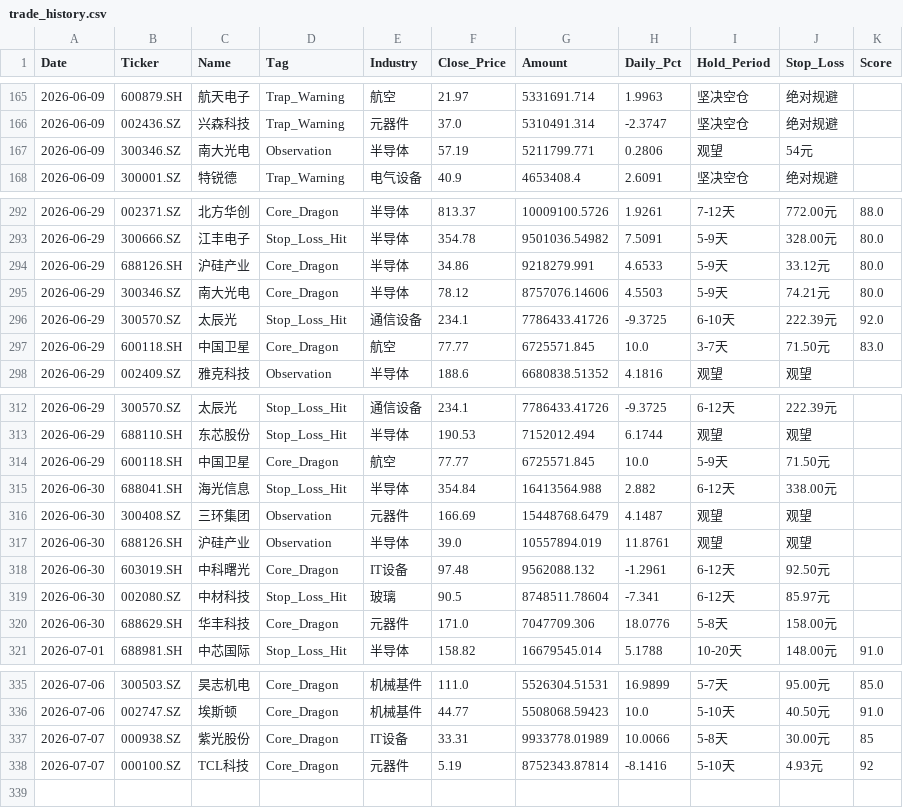
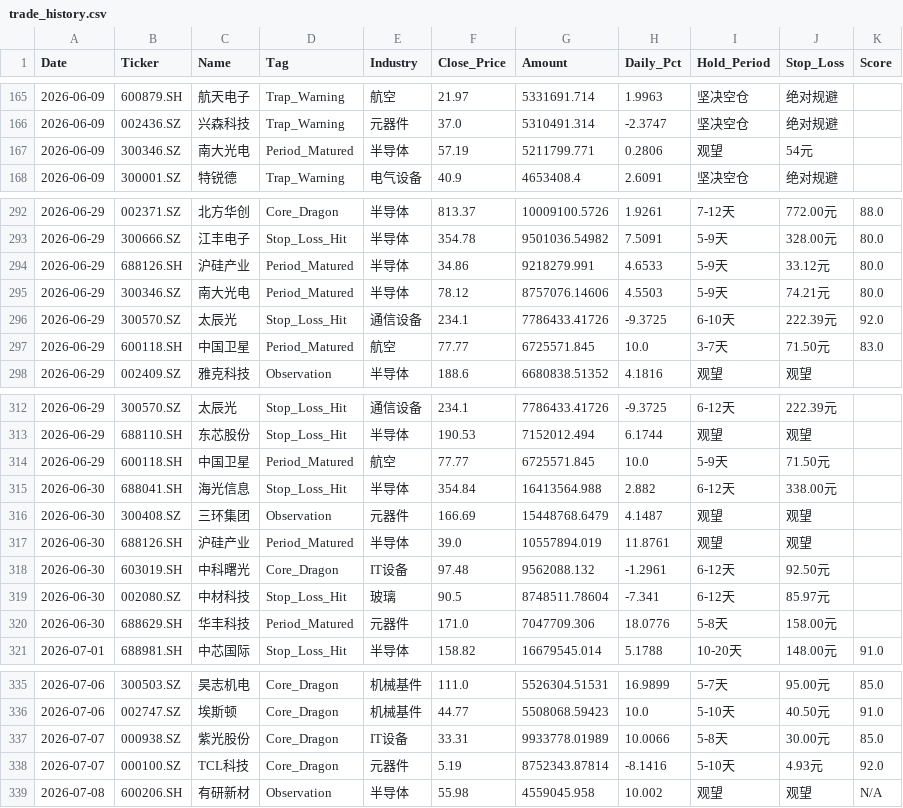
Before and after one commit to wijouyang-lab/a, a CSV file: trade_history.csv, drawn as a sheet; only a part is shown, gaps mark what is left out; the diff covers the shown part only.

```diff
--- a/trade_history.csv
+++ b/trade_history.csv
@@ -166,3 +166,3 @@ Date,Ticker,Name,Tag,Industry,Close_Price,Amount,Daily_Pct,Hold_Period,Stop_Loss
 2026-06-09,002436.SZ,兴森科技,Trap_Warning,元器件,37.0,5310491.314,-2.3747,坚决空仓,绝对规避,
-2026-06-09,300346.SZ,南大光电,Observation,半导体,57.19,5211799.771,0.2806,观望,54元,
+2026-06-09,300346.SZ,南大光电,Period_Matured,半导体,57.19,5211799.771,0.2806,观望,54元,
 2026-06-09,300001.SZ,特锐德,Trap_Warning,电气设备,40.9,4653408.4,2.6091,坚决空仓,绝对规避,
@@ -293,6 +293,6 @@ Date,Ticker,Name,Tag,Industry,Close_Price,Amount,Daily_Pct,Hold_Period,Stop_Loss
 2026-06-29,300666.SZ,江丰电子,Stop_Loss_Hit,半导体,354.78,9501036.54982,7.5091,5-9天,328.00元,80.0
-2026-06-29,688126.SH,沪硅产业,Core_Dragon,半导体,34.86,9218279.991,4.6533,5-9天,33.12元,80.0
-2026-06-29,300346.SZ,南大光电,Core_Dragon,半导体,78.12,8757076.14606,4.5503,5-9天,74.21元,80.0
+2026-06-29,688126.SH,沪硅产业,Period_Matured,半导体,34.86,9218279.991,4.6533,5-9天,33.12元,80.0
+2026-06-29,300346.SZ,南大光电,Period_Matured,半导体,78.12,8757076.14606,4.5503,5-9天,74.21元,80.0
 2026-06-29,300570.SZ,太辰光,Stop_Loss_Hit,通信设备,234.1,7786433.41726,-9.3725,6-10天,222.39元,92.0
-2026-06-29,600118.SH,中国卫星,Core_Dragon,航空,77.77,6725571.845,10.0,3-7天,71.50元,83.0
+2026-06-29,600118.SH,中国卫星,Period_Matured,航空,77.77,6725571.845,10.0,3-7天,71.50元,83.0
 2026-06-29,002409.SZ,雅克科技,Observation,半导体,188.6,6680838.51352,4.1816,观望,观望,
@@ -313,9 +313,9 @@ Date,Ticker,Name,Tag,Industry,Close_Price,Amount,Daily_Pct,Hold_Period,Stop_Loss
 2026-06-29,688110.SH,东芯股份,Stop_Loss_Hit,半导体,190.53,7152012.494,6.1744,观望,观望,
-2026-06-29,600118.SH,中国卫星,Core_Dragon,航空,77.77,6725571.845,10.0,5-9天,71.50元,
+2026-06-29,600118.SH,中国卫星,Period_Matured,航空,77.77,6725571.845,10.0,5-9天,71.50元,
 2026-06-30,688041.SH,海光信息,Stop_Loss_Hit,半导体,354.84,16413564.988,2.882,6-12天,338.00元,
 2026-06-30,300408.SZ,三环集团,Observation,元器件,166.69,15448768.6479,4.1487,观望,观望,
-2026-06-30,688126.SH,沪硅产业,Observation,半导体,39.0,10557894.019,11.8761,观望,观望,
+2026-06-30,688126.SH,沪硅产业,Period_Matured,半导体,39.0,10557894.019,11.8761,观望,观望,
 2026-06-30,603019.SH,中科曙光,Core_Dragon,IT设备,97.48,9562088.132,-1.2961,6-12天,92.50元,
 2026-06-30,002080.SZ,中材科技,Stop_Loss_Hit,玻璃,90.5,8748511.78604,-7.341,6-12天,85.97元,
-2026-06-30,688629.SH,华丰科技,Core_Dragon,元器件,171.0,7047709.306,18.0776,5-8天,158.00元,
+2026-06-30,688629.SH,华丰科技,Period_Matured,元器件,171.0,7047709.306,18.0776,5-8天,158.00元,
 2026-07-01,688981.SH,中芯国际,Stop_Loss_Hit,半导体,158.82,16679545.014,5.1788,10-20天,148.00元,91.0
@@ -336,3 +336,4 @@ Date,Ticker,Name,Tag,Industry,Close_Price,Amount,Daily_Pct,Hold_Period,Stop_Loss
 2026-07-06,002747.SZ,埃斯顿,Core_Dragon,机械基件,44.77,5508068.59423,10.0,5-10天,40.50元,91.0
-2026-07-07,000938.SZ,紫光股份,Core_Dragon,IT设备,33.31,9933778.01989,10.0066,5-8天,30.00元,85
-2026-07-07,000100.SZ,TCL科技,Core_Dragon,元器件,5.19,8752343.87814,-8.1416,5-10天,4.93元,92
+2026-07-07,000938.SZ,紫光股份,Core_Dragon,IT设备,33.31,9933778.01989,10.0066,5-8天,30.00元,85.0
+2026-07-07,000100.SZ,TCL科技,Core_Dragon,元器件,5.19,8752343.87814,-8.1416,5-10天,4.93元,92.0
+2026-07-08,600206.SH,有研新材,Observation,半导体,55.98,4559045.958,10.002,观望,观望,N/A
```
Also changed, not shown: 6 edited cells elsewhere in this file, review_history.csv, sell_signal_log.csv, 1 other file.
